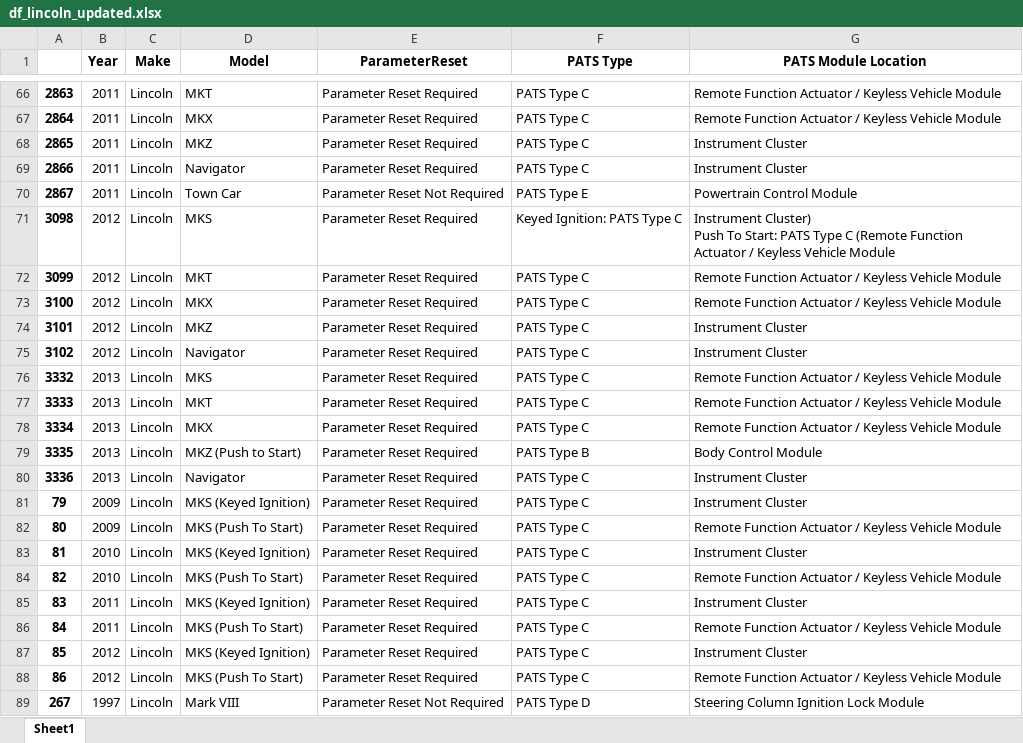
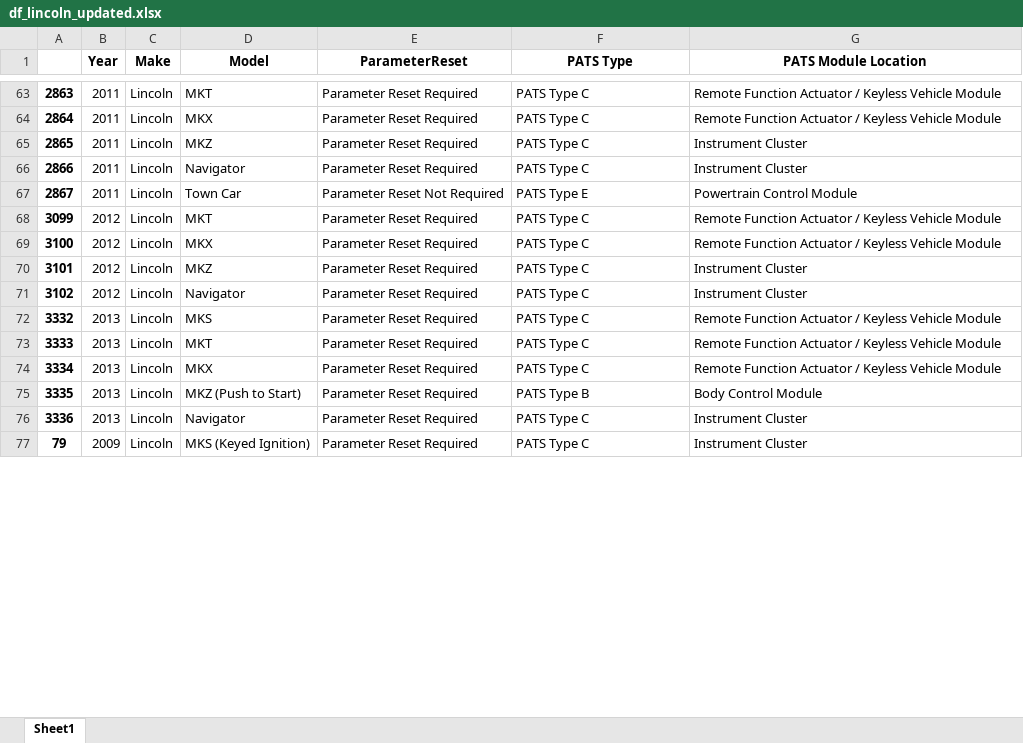
Before and after one commit to weversonbarbieri/automotive_immobilizer_app, an Excel workbook: dataframe_each_make_xlsx_file/df_lincoln_updated.xlsx, sheet Sheet1, drawn as a sheet; only a part is shown, gaps mark what is left out; the shorter side is filled out with more unchanged rows; values as stored, in another font and other column widths than the file's, no borders; ↵ is a line break in a cell; the diff covers the shown part only; the diff names each change by its address in the sheet, - before the commit and + after, or states it on an @@ line.

Commit message:
commit the updates done for Lincoln: a separate notebook and an updated .xlsx file

```diff
--- a/dataframe_each_make_xlsx_file/df_lincoln_updated.xlsx (sheet Sheet1)
+++ b/dataframe_each_make_xlsx_file/df_lincoln_updated.xlsx (sheet Sheet1)
-row 71: 3098 | 2012 | Lincoln | MKS | Parameter Reset Required | Keyed Ignition: PATS Type C | Instrument Cluster) ↵ Push To Start: PATS Type C (Remote Function Actuator / Keyless Vehicle Module
-row 72: 3099 | 2012 | Lincoln | MKT | Parameter Reset Required | PATS Type C | Remote Function Actuator / Keyless Vehicle Module
-row 73: 3100 | 2012 | Lincoln | MKX | Parameter Reset Required | PATS Type C | Remote Function Actuator / Keyless Vehicle Module
-row 74: 3101 | 2012 | Lincoln | MKZ | Parameter Reset Required | PATS Type C | Instrument Cluster
-row 75: 3102 | 2012 | Lincoln | Navigator | Parameter Reset Required | PATS Type C | Instrument Cluster
-row 76: 3332 | 2013 | Lincoln | MKS | Parameter Reset Required | PATS Type C | Remote Function Actuator / Keyless Vehicle Module
-row 77: 3333 | 2013 | Lincoln | MKT | Parameter Reset Required | PATS Type C | Remote Function Actuator / Keyless Vehicle Module
-row 78: 3334 | 2013 | Lincoln | MKX | Parameter Reset Required | PATS Type C | Remote Function Actuator / Keyless Vehicle Module
-row 79: 3335 | 2013 | Lincoln | MKZ (Push to Start) | Parameter Reset Required | PATS Type B | Body Control Module
-row 80: 3336 | 2013 | Lincoln | Navigator | Parameter Reset Required | PATS Type C | Instrument Cluster
-row 81: 79 | 2009 | Lincoln | MKS (Keyed Ignition) | Parameter Reset Required | PATS Type C | Instrument Cluster
-row 82: 80 | 2009 | Lincoln | MKS (Push To Start) | Parameter Reset Required | PATS Type C | Remote Function Actuator / Keyless Vehicle Module
-row 83: 81 | 2010 | Lincoln | MKS (Keyed Ignition) | Parameter Reset Required | PATS Type C | Instrument Cluster
-row 84: 82 | 2010 | Lincoln | MKS (Push To Start) | Parameter Reset Required | PATS Type C | Remote Function Actuator / Keyless Vehicle Module
-row 85: 83 | 2011 | Lincoln | MKS (Keyed Ignition) | Parameter Reset Required | PATS Type C | Instrument Cluster
-row 86: 84 | 2011 | Lincoln | MKS (Push To Start) | Parameter Reset Required | PATS Type C | Remote Function Actuator / Keyless Vehicle Module
-row 87: 85 | 2012 | Lincoln | MKS (Keyed Ignition) | Parameter Reset Required | PATS Type C | Instrument Cluster
-row 88: 86 | 2012 | Lincoln | MKS (Push To Start) | Parameter Reset Required | PATS Type C | Remote Function Actuator / Keyless Vehicle Module
-row 89: 267 | 1997 | Lincoln | Mark VIII | Parameter Reset Not Required | PATS Type D | Steering Column Ignition Lock Module
```
Also changed, not shown: 72 removed rows elsewhere in this sheet, 2 other files.
